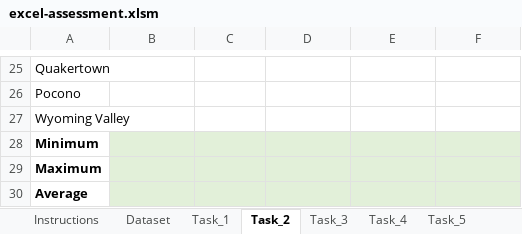
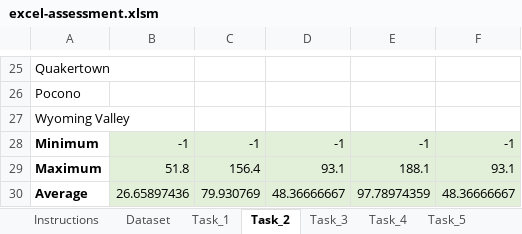
Before and after one commit to Munendra99/MAPUP_DA_ASSESSMENT_MUNENDRA, an Excel workbook: submissions/excel-assessment.xlsm, sheet Task_2, drawn as a sheet; only a part is shown, gaps mark what is left out; values as stored, in another font and other column widths than the file's, no borders; the diff names each change by its address in the sheet, - before the commit and + after, or states it on an @@ line.

```diff
--- a/submissions/excel-assessment.xlsm (sheet Task_2)
+++ b/submissions/excel-assessment.xlsm (sheet Task_2)
-B28: (empty)
+B28: -1
-C28: (empty)
+C28: -1
-D28: (empty)
+D28: -1
-E28: (empty)
+E28: -1
-F28: (empty)
+F28: -1
-B29: (empty)
+B29: 51.8
-C29: (empty)
+C29: 156.4
-D29: (empty)
+D29: 93.1
-E29: (empty)
+E29: 188.1
-F29: (empty)
+F29: 93.1
-B30: (empty)
+B30: 26.65897436
-C30: (empty)
+C30: 79.930769
-D30: (empty)
+D30: 48.36666667
-E30: (empty)
+E30: 97.78974359
-F30: (empty)
+F30: 48.36666667
```
Also changed, not shown: sheet Dataset, sheet Task_4, sheet Task_1.
